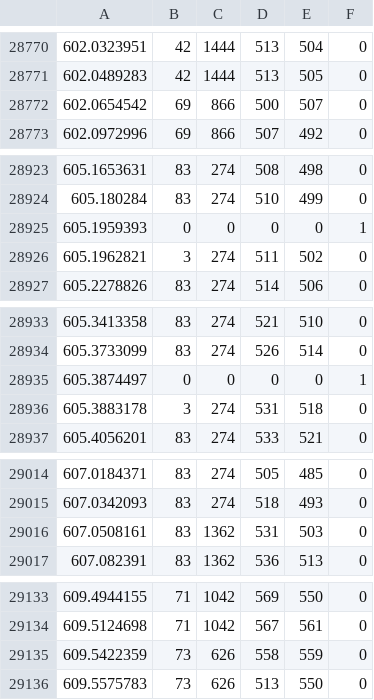
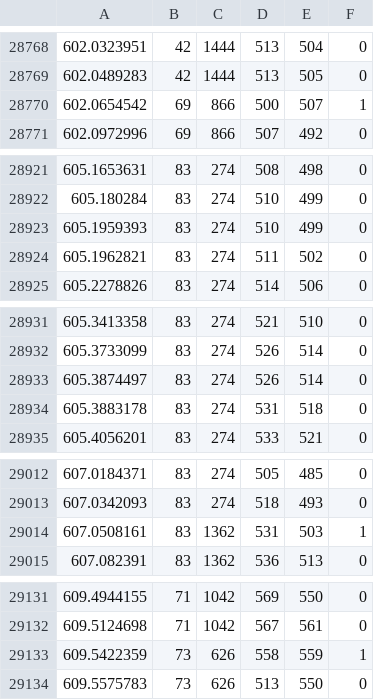
Before and after one commit to as950118/python, a CSV file: Hanium_Dogs/golden.csv, drawn as a sheet; only a part is shown, gaps mark what is left out; the diff covers the shown part only.

Commit message:
hanium

```diff
--- a/Hanium_Dogs/golden.csv
+++ b/Hanium_Dogs/golden.csv
@@ -28771,3 +28769,3 @@
 602.0489283,42,1444,513,505,0
-602.0654542,69,866,500,507,0
+602.0654542,69,866,500,507,1
 602.0972996,69,866,507,492,0
@@ -28924,4 +28922,4 @@
 605.180284,83,274,510,499,0
-605.1959393,0,0,0,0,1
-605.1962821,3,274,511,502,0
+605.1959393,83,274,510,499,0
+605.1962821,83,274,511,502,0
 605.2278826,83,274,514,506,0
@@ -28934,4 +28932,4 @@
 605.3733099,83,274,526,514,0
-605.3874497,0,0,0,0,1
-605.3883178,3,274,531,518,0
+605.3874497,83,274,526,514,0
+605.3883178,83,274,531,518,0
 605.4056201,83,274,533,521,0
@@ -29015,3 +29013,3 @@
 607.0342093,83,274,518,493,0
-607.0508161,83,1362,531,503,0
+607.0508161,83,1362,531,503,1
 607.082391,83,1362,536,513,0
@@ -29134,3 +29132,3 @@
 609.5124698,71,1042,567,561,0
-609.5422359,73,626,558,559,0
+609.5422359,73,626,558,559,1
 609.5575783,73,626,513,550,0
```
Also changed, not shown: 2 removed rows and 31 edited cells elsewhere in this file, 23 other files.
